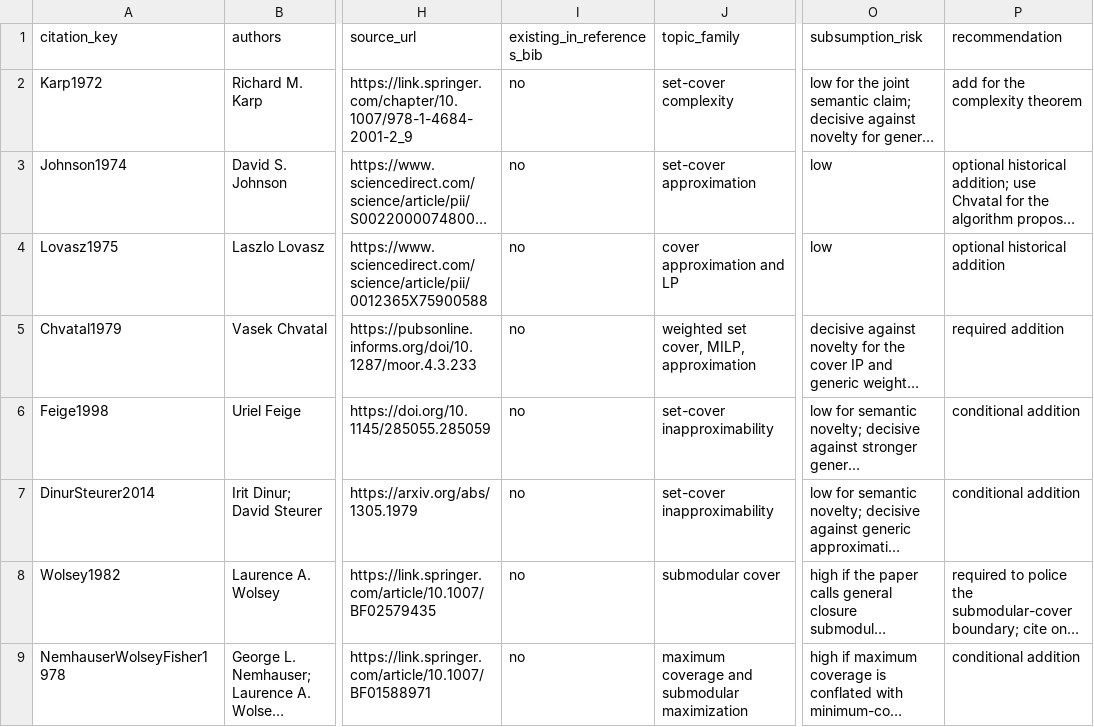
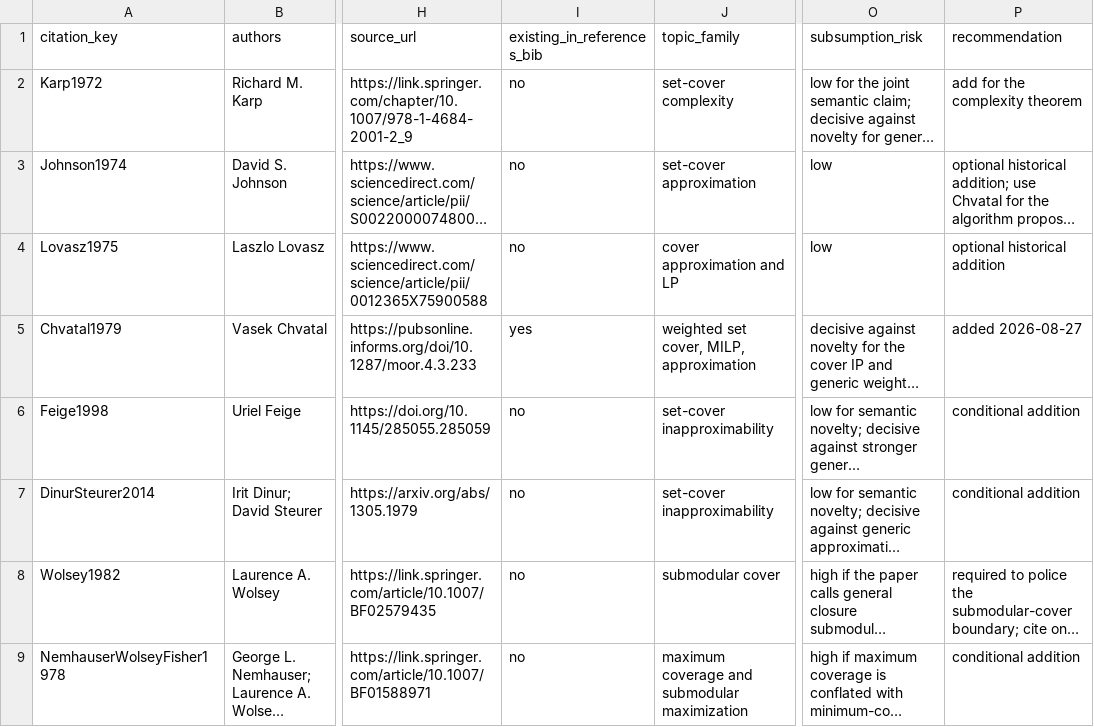
Before and after one commit to dramirez37/financial-strategy-library-compression, a CSV file: journal/aor/reports/RELATED_WORK_MATRIX.csv, drawn as a sheet; only a part is shown, gaps mark what is left out; long unchanged cells end in …; the diff names each change by its address in the sheet, - before the commit and + after, or states it on an @@ line.

```diff
--- a/journal/aor/reports/RELATED_WORK_MATRIX.csv
+++ b/journal/aor/reports/RELATED_WORK_MATRIX.csv
-I5 (existing_in_references_bib): no
+I5 (existing_in_references_bib): yes
-P5 (recommendation): required addition
+P5 (recommendation): added 2026-08-27
```
Also changed, not shown: 10 other files.
